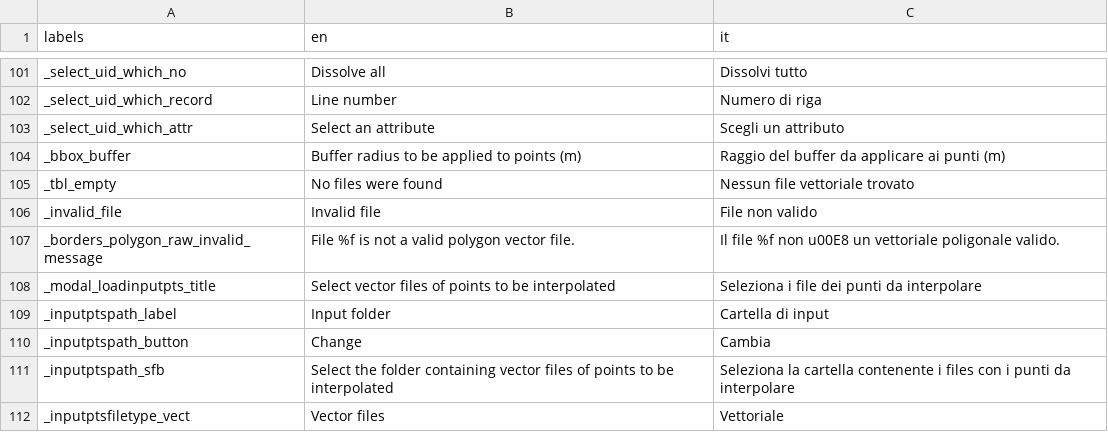
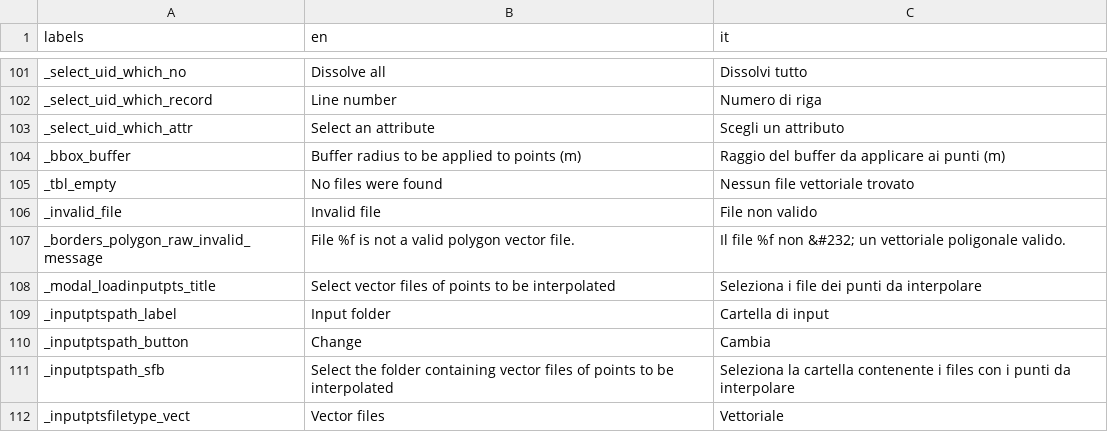
Before and after one commit to ranghetti/guinterp, a CSV file: inst/apps/guinterp/translations/translation_all.csv, drawn as a sheet; only a part is shown, gaps mark what is left out; the diff covers the shown part only.

```diff
--- a/inst/apps/guinterp/translations/translation_all.csv
+++ b/inst/apps/guinterp/translations/translation_all.csv
@@ -106,3 +106,3 @@ _tbl_empty,No files were found,Nessun file vettoriale trovato
 _invalid_file,Invalid file,File non valido
-_borders_polygon_raw_invalid_message,File %f is not a valid polygon vector file.,Il file %f non u00E8 un vettoriale poligonale valido.
+_borders_polygon_raw_invalid_message,File %f is not a valid polygon vector file.,Il file %f non &#232; un vettoriale poligonale valido.
 _modal_loadinputpts_title,Select vector files of points to be interpolated,Seleziona i file dei punti da interpolare
```
Also changed, not shown: 9 edited cells elsewhere in this file, 26 other files.
